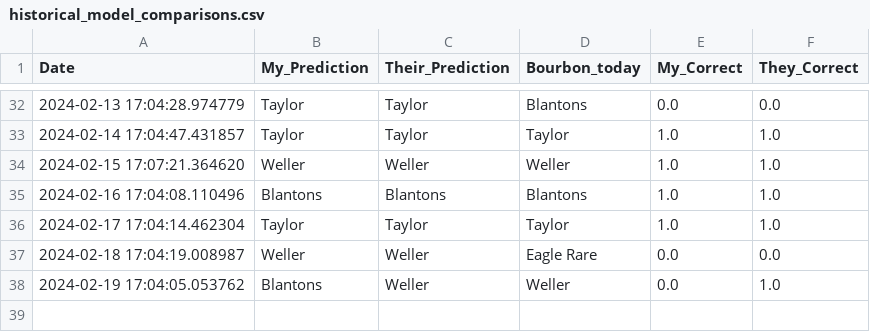
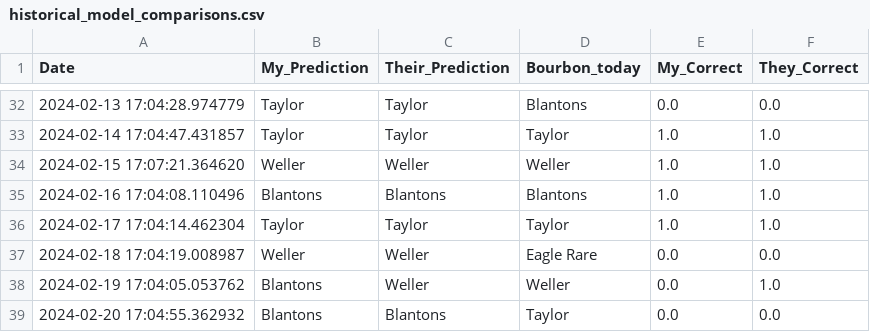
Before and after one commit to treywood10/BTB_Project, a CSV file: historical_model_comparisons.csv, drawn as a sheet; only a part is shown, gaps mark what is left out.

```diff
--- a/historical_model_comparisons.csv
+++ b/historical_model_comparisons.csv
@@ -38 +38,2 @@ Date,My_Prediction,Their_Prediction,Bourbon_today,My_Correct,They_Correct
 2024-02-19 17:04:05.053762,Blantons,Weller,Weller,0.0,1.0
+2024-02-20 17:04:55.362932,Blantons,Blantons,Taylor,0.0,0.0
```
Also changed, not shown: bourbon_data.csv, 3 other files.
